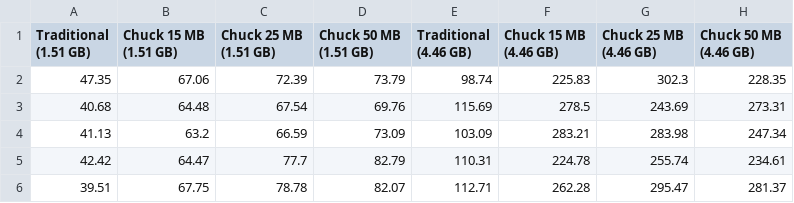
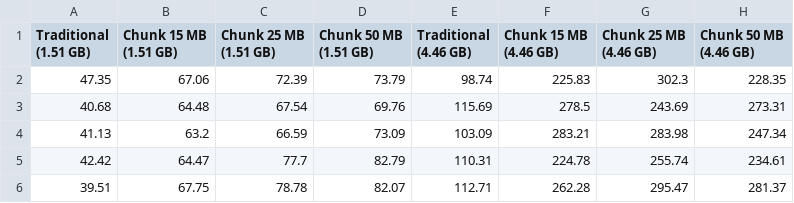
Before and after one commit to jdratnayake/EMvidence-evaluation, a CSV file: evaluation-docker/1_input/2_box_plot/senal__M3__Uploading_Mechanism__Time_(s)__ __time_against_uploading_mechanism_for_each_sandbox__m3.csv, drawn as a sheet.

Commit message:
senal's diagram updated

```diff
--- a/evaluation-docker/1_input/2_box_plot/senal__M3__Uploading_Mechanism__Time_(s)__ __time_against_uploading_mechanism_for_each_sandbox__m3.csv
+++ b/evaluation-docker/1_input/2_box_plot/senal__M3__Uploading_Mechanism__Time_(s)__ __time_against_uploading_mechanism_for_each_sandbox__m3.csv
@@ -1,10 +1,10 @@
-"Traditional
-(1.51 GB)","Chuck 15 MB
-(1.51 GB)","Chuck 25 MB
-(1.51 GB)","Chuck 50 MB
-(1.51 GB)","Traditional
-(4.46 GB)","Chuck 15 MB
-(4.46 GB)","Chuck 25 MB
-(4.46 GB)","Chuck 50 MB
-(4.46 GB)"
+"Traditional
+(1.51 GB)","Chunk 15 MB
+(1.51 GB)","Chunk 25 MB
+(1.51 GB)","Chunk 50 MB
+(1.51 GB)","Traditional
+(4.46 GB)","Chunk 15 MB
+(4.46 GB)","Chunk 25 MB
+(4.46 GB)","Chunk 50 MB
+(4.46 GB)"
 47.35,67.06,72.39,73.79,98.74,225.83,302.3,228.35
```
Also changed, not shown: 5 other files.
